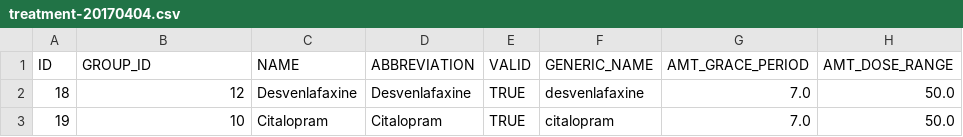
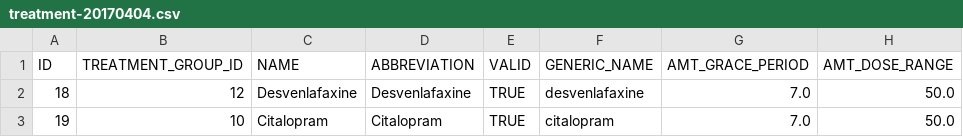
Before and after one commit to flinn-foundation/mimqip-treatment-service, a CSV file: src/main/resources/db/sampledata/treatment-20170404.csv, drawn as a sheet; only a part is shown; the diff names each change by its address in the sheet, - before the commit and + after, or states it on an @@ line.

Commit message:
Removed old treatment/treatment details data set. Added in entity mapping to return the treatment group with the treatment when pulled from the repository.

```diff
--- a/src/main/resources/db/sampledata/treatment-20170404.csv
+++ b/src/main/resources/db/sampledata/treatment-20170404.csv
-B1: GROUP_ID
+B1: TREATMENT_GROUP_ID
```
Also changed, not shown: 12 other files.
